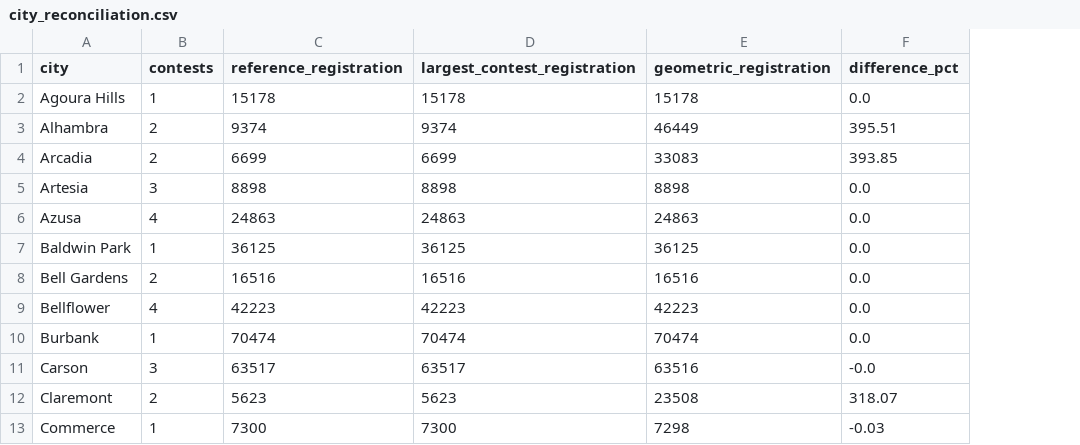
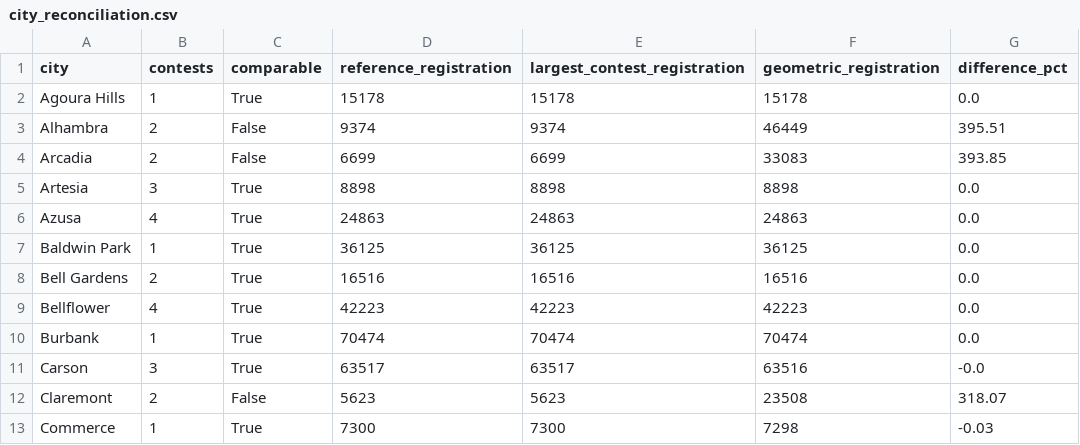
Before and after one commit to emarinhoss/la-county-elections, a CSV file: data/rehearsal/4324_final_svc_precinct_public/city_reconciliation.csv, drawn as a sheet; only a part is shown; the diff names each change by its address in the sheet, - before the commit and + after, or states it on an @@ line.

```diff
--- a/data/rehearsal/4324_final_svc_precinct_public/city_reconciliation.csv
+++ b/data/rehearsal/4324_final_svc_precinct_public/city_reconciliation.csv
+column C (comparable), rows 2-13: True | False | False | True | True | True | True | True | True | True | False | True
```
Also changed, not shown: 2 other files.
